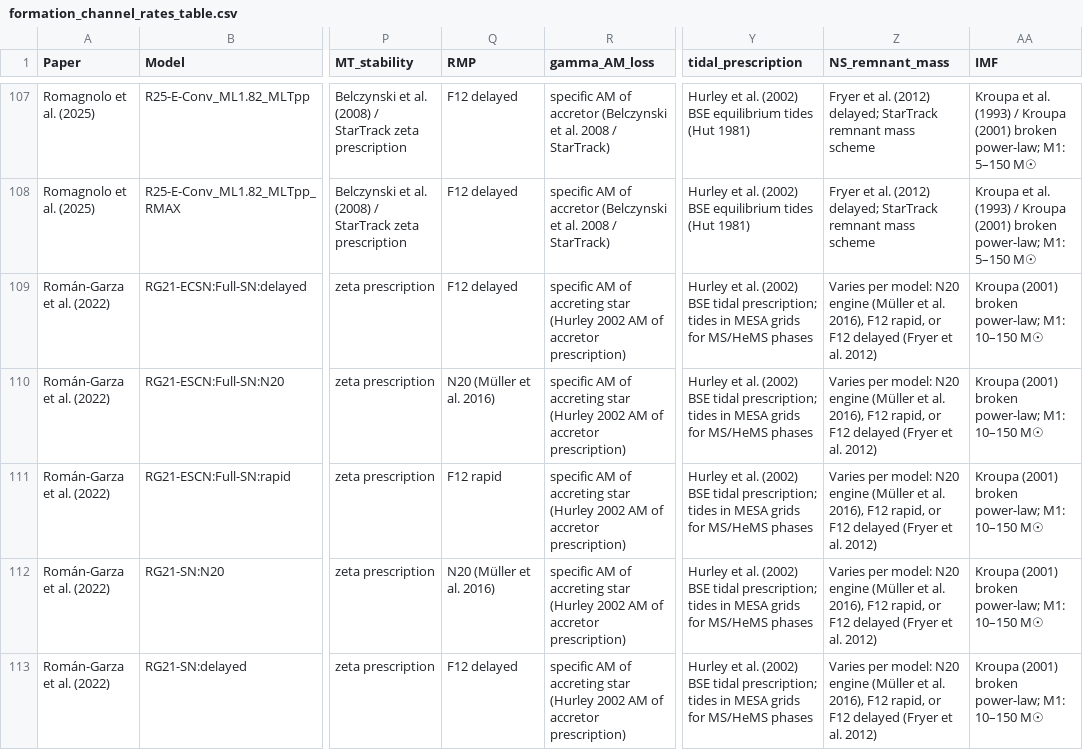
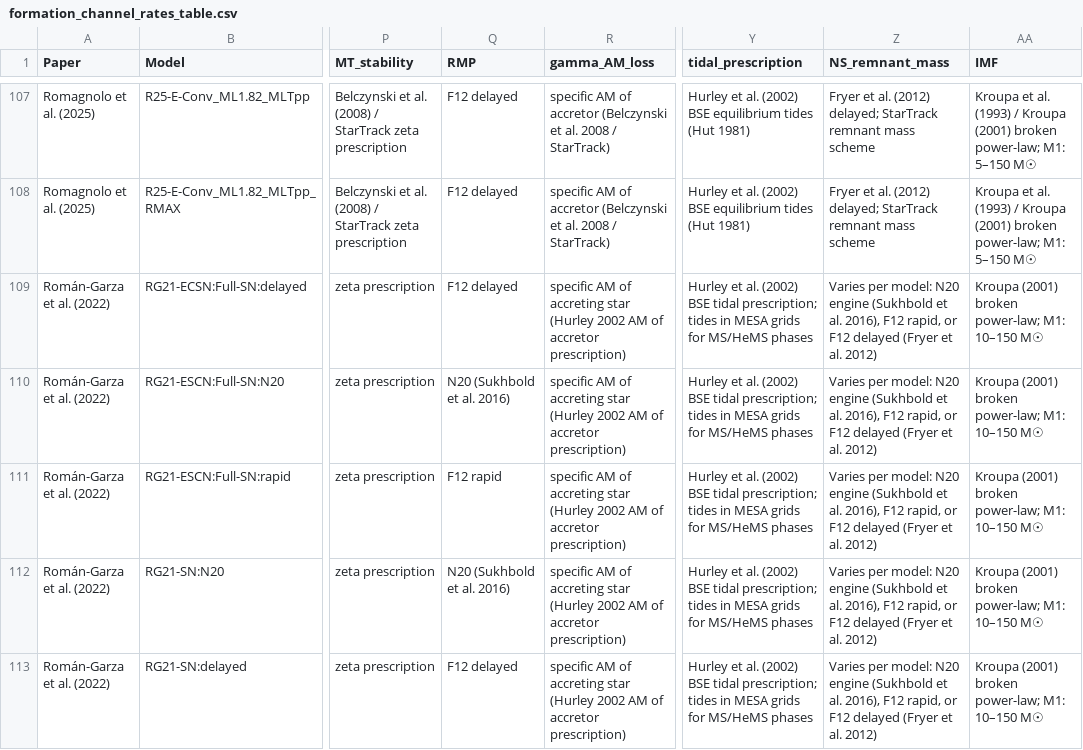
Before and after one commit to FloorBroekgaarden/Rates_of_Formation_Channels, a CSV file: interactive_figures_and_tables/formation_channel_rates_table.csv, drawn as a sheet; only a part is shown, gaps mark what is left out; the diff covers the shown part only; the diff names each change by its address in the sheet, - before the commit and + after, or states it on an @@ line.

Commit message:
udpate with typo

```diff
--- a/interactive_figures_and_tables/formation_channel_rates_table.csv
+++ b/interactive_figures_and_tables/formation_channel_rates_table.csv
-Z109:Z113 (NS_remnant_mass): …N20 engine (Müller et al.…
+Z109:Z113 (NS_remnant_mass): …N20 engine (Sukhbold et al.…
-Q110 (RMP): N20 (Müller et al. 2016)
+Q110 (RMP): N20 (Sukhbold et al. 2016)
-Q112 (RMP): N20 (Müller et al. 2016)
+Q112 (RMP): N20 (Sukhbold et al. 2016)
```
Also changed, not shown: 5 edited cells elsewhere in this file, 1 other file.
